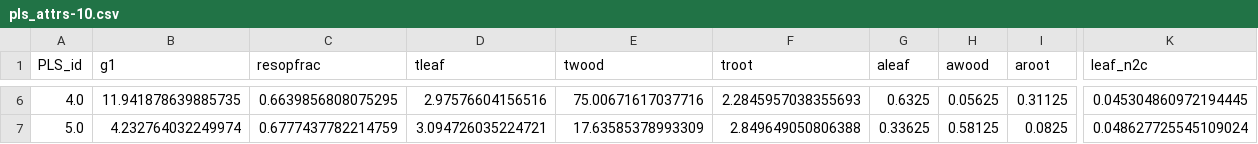
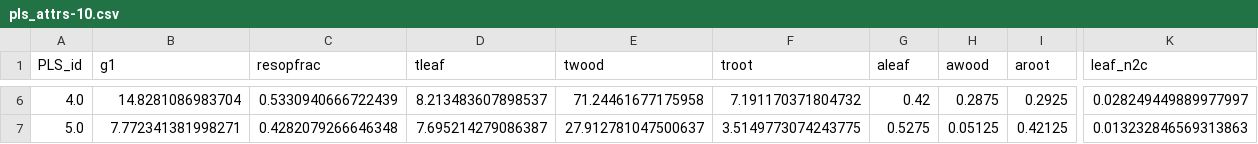
Before and after one commit to ma-gutii/CAETE-DVM-alloc-allom, a CSV file: src/CAX_PLS_TABLE/pls_attrs-10.csv, drawn as a sheet; only a part is shown, gaps mark what is left out; the diff covers the shown part only; the diff names each change by its address in the sheet, - before the commit and + after, or states it on an @@ line.

```diff
--- a/src/CAX_PLS_TABLE/pls_attrs-10.csv
+++ b/src/CAX_PLS_TABLE/pls_attrs-10.csv
-B6 (g1): 11.941878639885735
+B6 (g1): 14.8281086983704
-C6 (resopfrac): 0.6639856808075295
+C6 (resopfrac): 0.5330940666722439
-D6 (tleaf): 2.97576604156516
+D6 (tleaf): 8.213483607898537
-E6 (twood): 75.00671617037716
+E6 (twood): 71.24461677175958
-F6 (troot): 2.2845957038355693
+F6 (troot): 7.191170371804732
-G6 (aleaf): 0.6325
+G6 (aleaf): 0.42
-H6 (awood): 0.05625
+H6 (awood): 0.2875
-I6 (aroot): 0.31125
+I6 (aroot): 0.2925
-K6 (leaf_n2c): 0.045304860972194445
+K6 (leaf_n2c): 0.028249449889977997
-B7 (g1): 4.232764032249974
+B7 (g1): 7.772341381998271
-C7 (resopfrac): 0.6777437782214759
+C7 (resopfrac): 0.4282079266646348
-D7 (tleaf): 3.094726035224721
+D7 (tleaf): 7.695214279086387
-E7 (twood): 17.63585378993309
+E7 (twood): 27.912781047500637
-F7 (troot): 2.849649050806388
+F7 (troot): 3.5149773074243775
-G7 (aleaf): 0.33625
+G7 (aleaf): 0.5275
-H7 (awood): 0.58125
+H7 (awood): 0.05125
-I7 (aroot): 0.0825
+I7 (aroot): 0.42125
-K7 (leaf_n2c): 0.048627725545109024
+K7 (leaf_n2c): 0.013232846569313863
```
Also changed, not shown: 128 edited cells elsewhere in this file, 9 other files.
